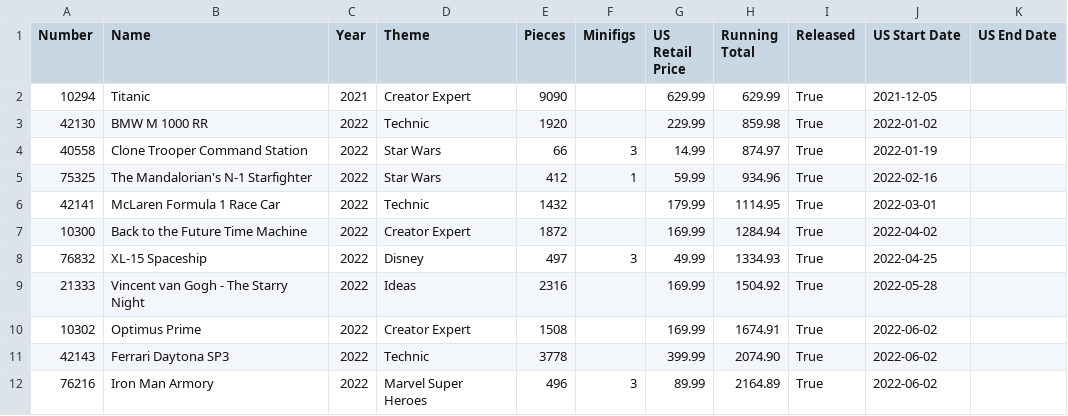
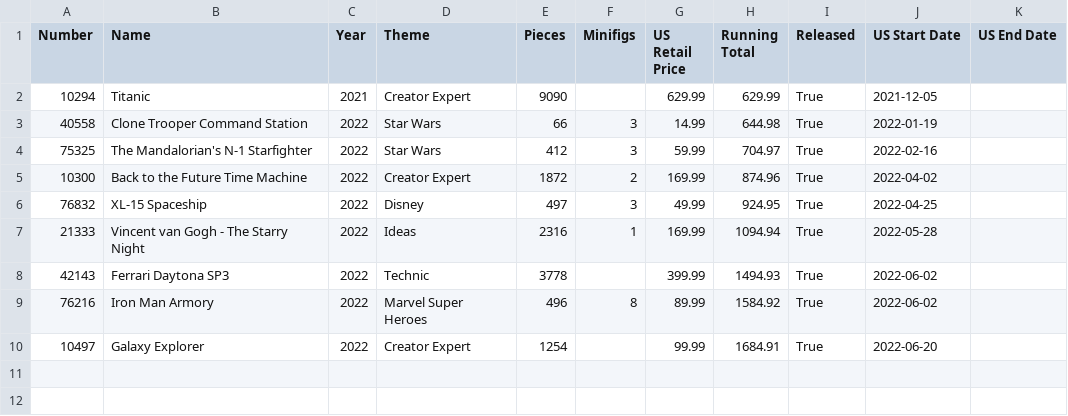
Before and after one commit to schultzy51/brickset, a CSV file: lists/wanted_released.csv, drawn as a sheet.

```diff
--- a/lists/wanted_released.csv
+++ b/lists/wanted_released.csv
@@ -2,11 +2,9 @@ Number,Name,Year,Theme,Pieces,Minifigs,US Retail Price,Running Total,Released,US
 10294,Titanic,2021,Creator Expert,9090,,629.99,629.99,True,2021-12-05,
-42130,BMW M 1000 RR,2022,Technic,1920,,229.99,859.98,True,2022-01-02,
-40558,Clone Trooper Command Station,2022,Star Wars,66,3,14.99,874.97,True,2022-01-19,
-75325,The Mandalorian's N-1 Starfighter,2022,Star Wars,412,1,59.99,934.96,True,2022-02-16,
-42141,McLaren Formula 1 Race Car,2022,Technic,1432,,179.99,1114.95,True,2022-03-01,
-10300,Back to the Future Time Machine,2022,Creator Expert,1872,,169.99,1284.94,True,2022-04-02,
-76832,XL-15 Spaceship,2022,Disney,497,3,49.99,1334.93,True,2022-04-25,
-21333,Vincent van Gogh - The Starry Night,2022,Ideas,2316,,169.99,1504.92,True,2022-05-28,
-10302,Optimus Prime,2022,Creator Expert,1508,,169.99,1674.91,True,2022-06-02,
-42143,Ferrari Daytona SP3,2022,Technic,3778,,399.99,2074.90,True,2022-06-02,
-76216,Iron Man Armory,2022,Marvel Super Heroes,496,3,89.99,2164.89,True,2022-06-02,
+40558,Clone Trooper Command Station,2022,Star Wars,66,3,14.99,644.98,True,2022-01-19,
+75325,The Mandalorian's N-1 Starfighter,2022,Star Wars,412,3,59.99,704.97,True,2022-02-16,
+10300,Back to the Future Time Machine,2022,Creator Expert,1872,2,169.99,874.96,True,2022-04-02,
+76832,XL-15 Spaceship,2022,Disney,497,3,49.99,924.95,True,2022-04-25,
+21333,Vincent van Gogh - The Starry Night,2022,Ideas,2316,1,169.99,1094.94,True,2022-05-28,
+42143,Ferrari Daytona SP3,2022,Technic,3778,,399.99,1494.93,True,2022-06-02,
+76216,Iron Man Armory,2022,Marvel Super Heroes,496,8,89.99,1584.92,True,2022-06-02,
+10497,Galaxy Explorer,2022,Creator Expert,1254,,99.99,1684.91,True,2022-06-20,
```
Also changed, not shown: lists/owned.csv, lists/wanted.csv, 3 other files.
